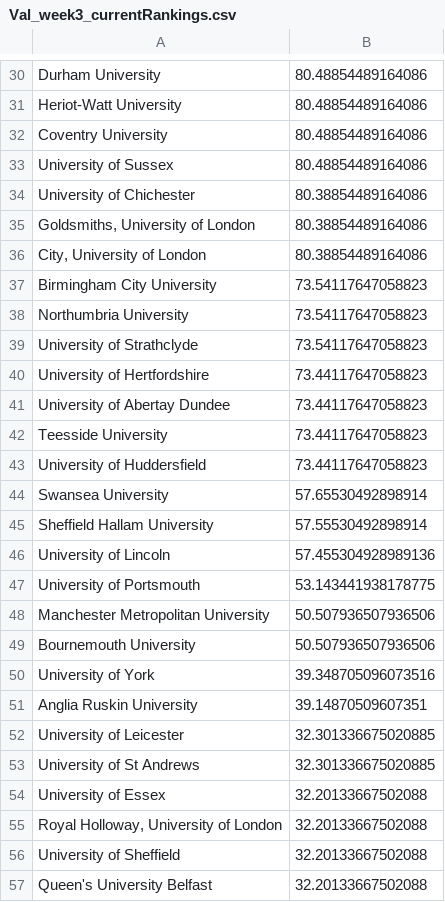
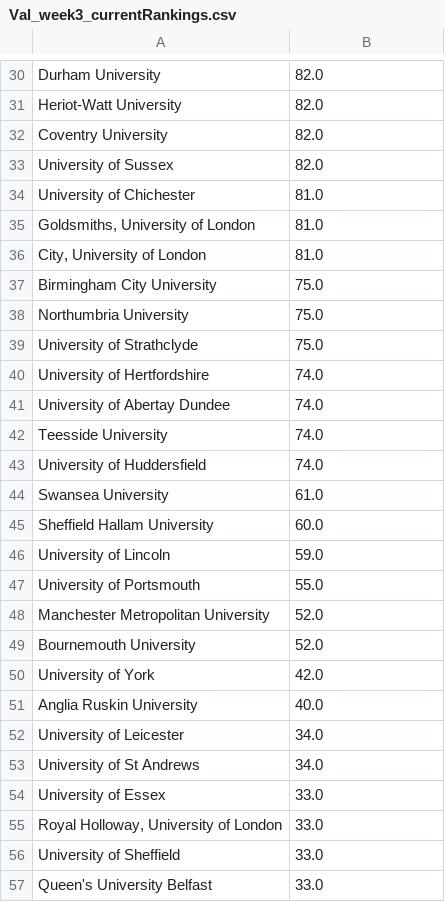
Before and after one commit to altpet/BUECTracker, a CSV file: data/Val/Val_week3_currentRankings.csv, drawn as a sheet; only a part is shown, gaps mark what is left out; the diff covers the shown part only; the diff names each change by its address in the sheet, - before the commit and + after, or states it on an @@ line.

```diff
--- a/data/Val/Val_week3_currentRankings.csv
+++ b/data/Val/Val_week3_currentRankings.csv
-B30:B33: 80.48854489164086
+B30:B33: 82.0
-B34:B36: 80.38854489164086
+B34:B36: 81.0
-B37:B39: 73.54117647058823
+B37:B39: 75.0
-B40:B43: 73.44117647058823
+B40:B43: 74.0
-B44: 57.65530492898914
+B44: 61.0
-B45: 57.55530492898914
+B45: 60.0
-B46: 57.455304928989136
+B46: 59.0
-B47: 53.143441938178775
+B47: 55.0
-B48:B49: 50.507936507936506
+B48:B49: 52.0
-B50: 39.348705096073516
+B50: 42.0
-B51: 39.14870509607351
+B51: 40.0
-B52:B53: 32.301336675020885
+B52:B53: 34.0
-B54:B57: 32.20133667502088
+B54:B57: 33.0
```
Also changed, not shown: 1 added row, 1 removed row and 61 edited cells elsewhere in this file, data/CS/CS_week3_currentRankings.csv, data/LOL/LOL_week3_currentRankings.csv, 24 other files.
